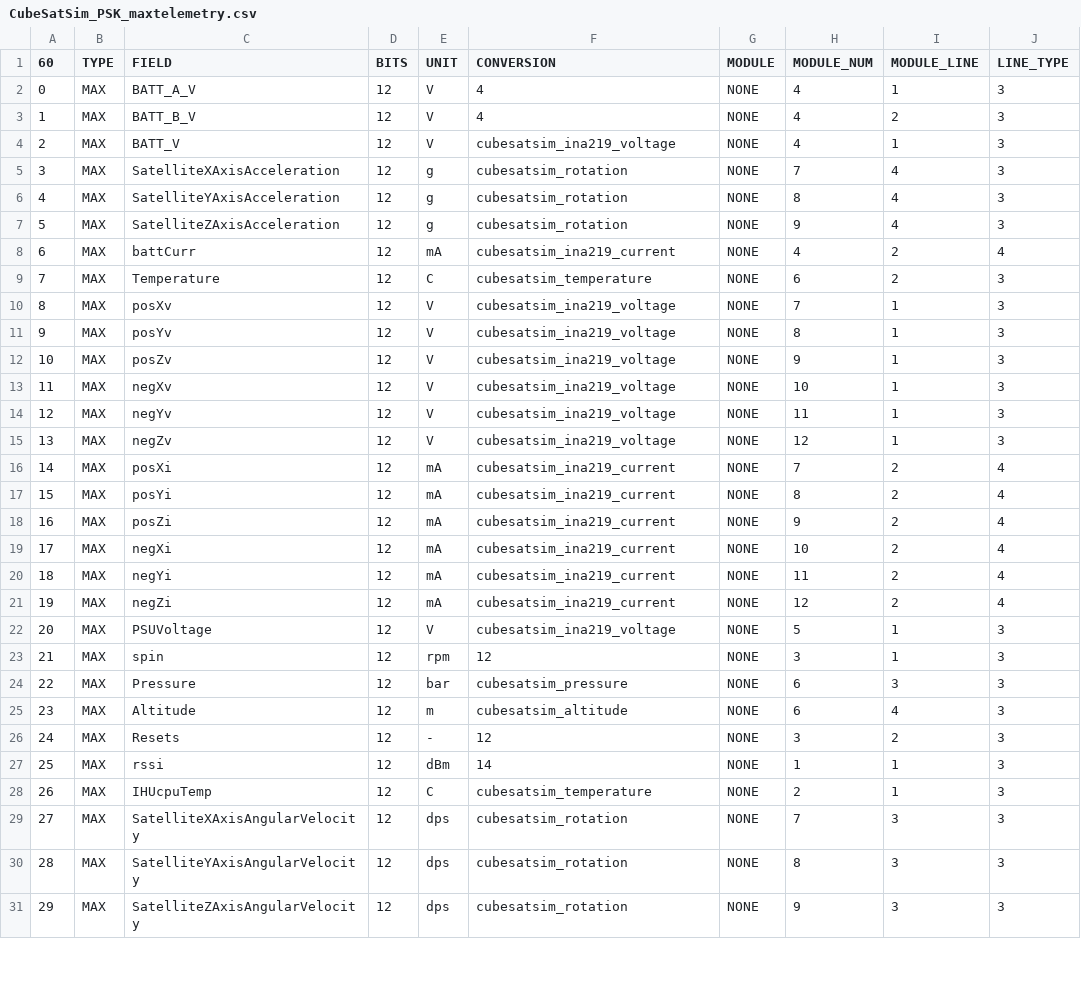
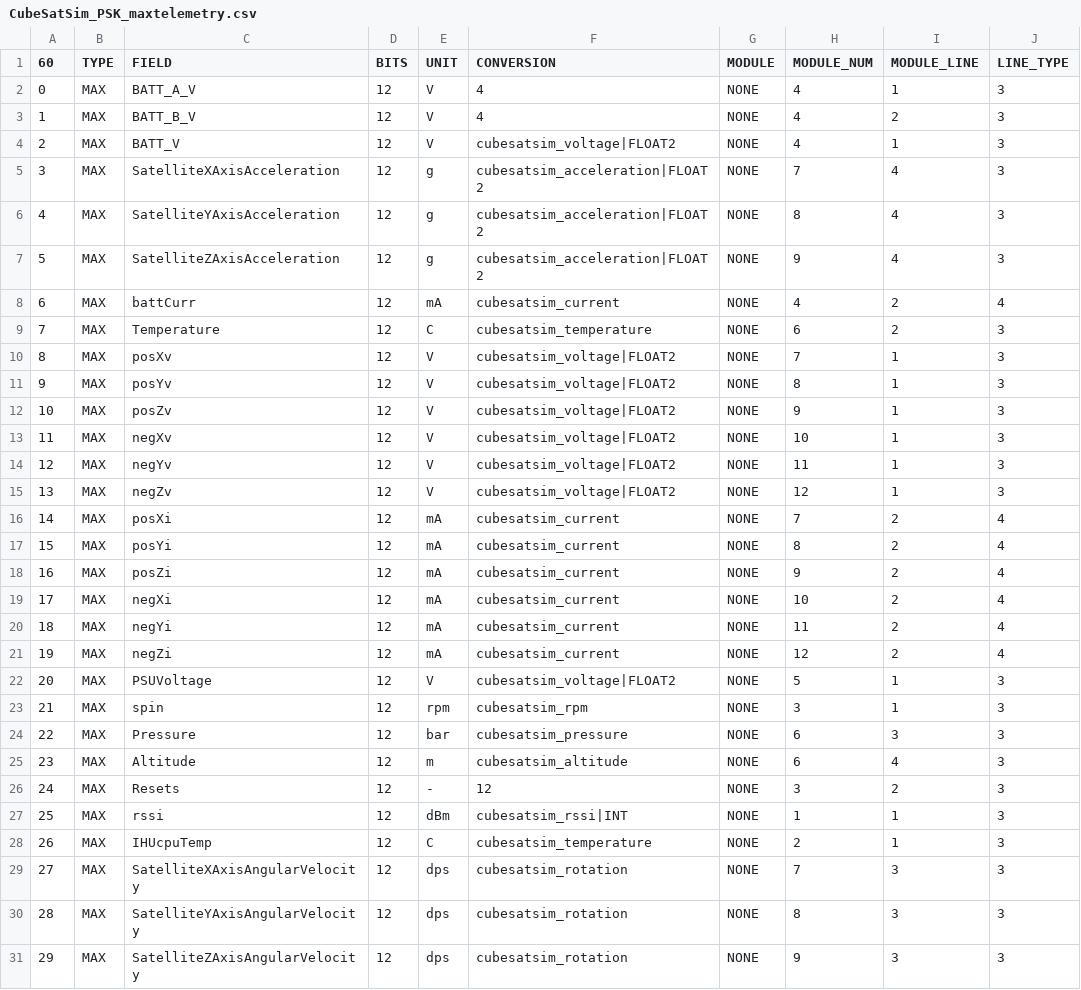
Before and after one commit to ac2cz/FoxTelem, a CSV file: spacecraft/CubeSatSim_PSK_maxtelemetry.csv, drawn as a sheet; only a part is shown; the diff covers the shown part only; the diff names each change by its address in the sheet, - before the commit and + after, or states it on an @@ line.

Commit message:
Updated files for CubeSatSim

```diff
--- a/spacecraft/CubeSatSim_PSK_maxtelemetry.csv
+++ b/spacecraft/CubeSatSim_PSK_maxtelemetry.csv
-F4 (CONVERSION): cubesatsim_ina219_voltage
+F4 (CONVERSION): cubesatsim_voltage|FLOAT2
-F5:F7 (CONVERSION): cubesatsim_rotation
+F5:F7 (CONVERSION): cubesatsim_acceleration|FLOAT2
-F8 (CONVERSION): cubesatsim_ina219_current
+F8 (CONVERSION): cubesatsim_current
-F10:F15 (CONVERSION): cubesatsim_ina219_voltage
+F10:F15 (CONVERSION): cubesatsim_voltage|FLOAT2
-F16:F21 (CONVERSION): cubesatsim_ina219_current
+F16:F21 (CONVERSION): cubesatsim_current
-F22 (CONVERSION): cubesatsim_ina219_voltage
+F22 (CONVERSION): cubesatsim_voltage|FLOAT2
-F23 (CONVERSION): 12
+F23 (CONVERSION): cubesatsim_rpm
-F27 (CONVERSION): 14
+F27 (CONVERSION): cubesatsim_rssi|INT
```
Also changed, not shown: 4 edited cells elsewhere in this file, spacecraft/CubeSatSim_PSK_mintelemetry.csv, spacecraft/CubeSatSim_rttelemetry.csv, 1 other file.
